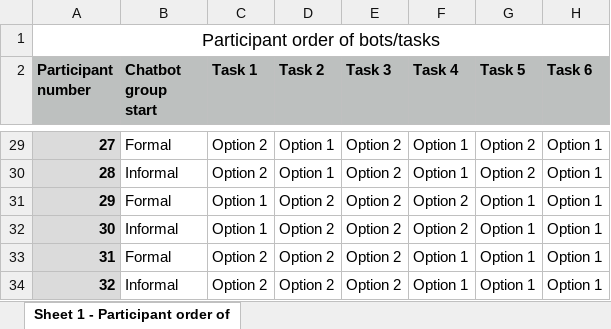
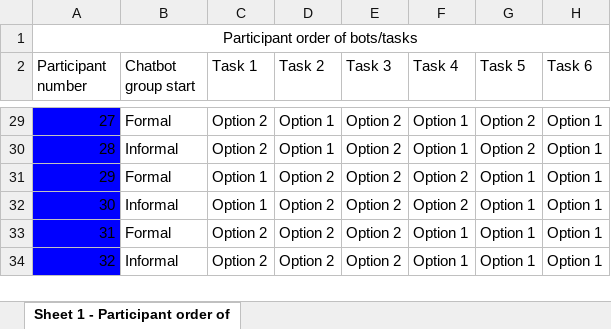
Before and after one commit to annebelleo/MAIR-group12, an Excel workbook: res/participant_order.xlsx, sheet Sheet 1 - Participant order of, drawn as a sheet; only a part is shown, gaps mark what is left out; values as stored, in another font and other column widths than the file's, no borders; the diff covers the shown part only; the diff names each change by its address in the sheet, - before the commit and + after, or states it on an @@ line.

Commit message:
fix mistake in participant order

```diff
--- a/res/participant_order.xlsx (sheet Sheet 1 - Participant order of)
+++ b/res/participant_order.xlsx (sheet Sheet 1 - Participant order of)
@@ A1 text size: smaller @@
@@ A2:H2 bold: on → off, fill: #BDC0BF → none @@
@@ A29:A34 fill: #DBDBDB → #0000FF, bold: on → off @@
```
Also changed, not shown: 2 edited cells and cell formats elsewhere in this sheet.
